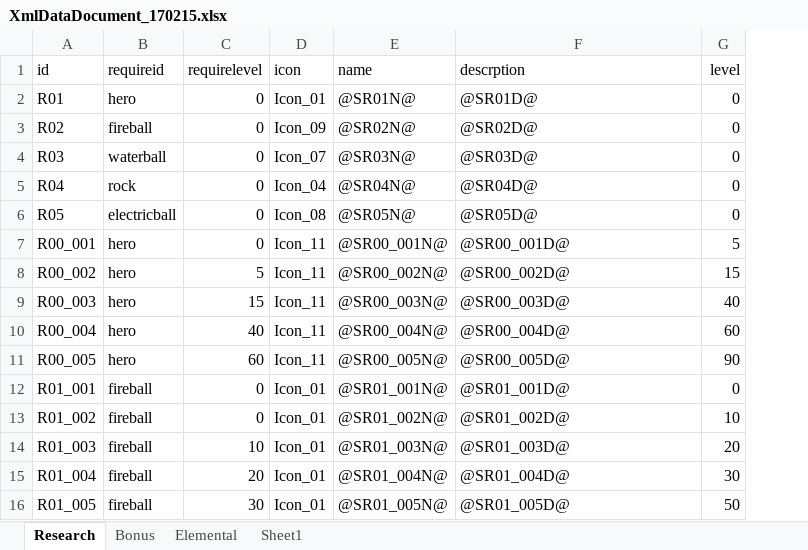
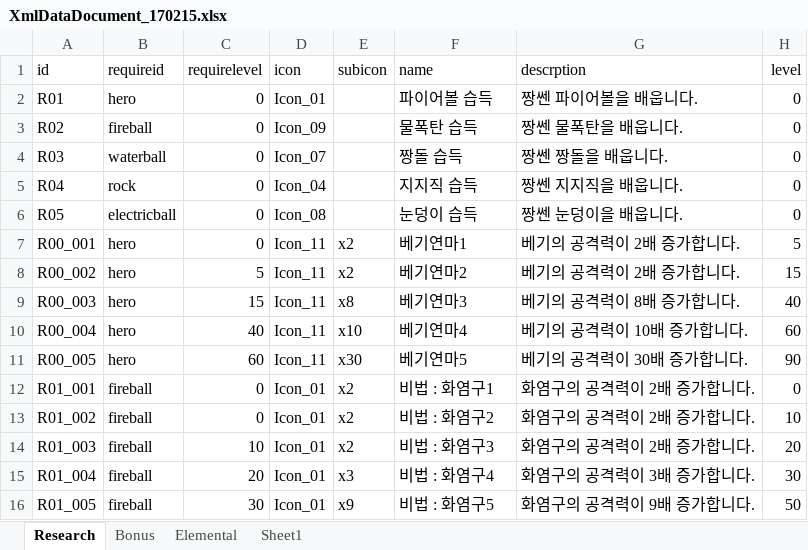
Before and after one commit to LEEJAEHAN/SexyBack, an Excel workbook: Doc/XmlDataDocument_170215.xlsx, sheet Research, drawn as a sheet; only a part is shown; values as stored, in another font and other column widths than the file's, no borders; table styles not drawn; addresses are those after the commit; the diff covers the shown part only; the diff names each change by its address in the sheet, - before the commit and + after, or states it on an @@ line.

```diff
--- a/Doc/XmlDataDocument_170215.xlsx (sheet Research)
+++ b/Doc/XmlDataDocument_170215.xlsx (sheet Research)
+column E (subicon), rows 7-16: x2 | x2 | x8 | x10 | x30 | x2 | x2 | x2 | x3 | x9
-F2 (name): @SR01N@
+F2 (name): 파이어볼 습득
-G2 (descrption): @SR01D@
+G2 (descrption): 짱쎈 파이어볼을 배웁니다.
-F3 (name): @SR02N@
+F3 (name): 물폭탄 습득
-G3 (descrption): @SR02D@
+G3 (descrption): 짱쎈 물폭탄을 배웁니다.
-F4 (name): @SR03N@
+F4 (name): 짱돌 습득
-G4 (descrption): @SR03D@
+G4 (descrption): 짱쎈 짱돌을 배웁니다.
-F5 (name): @SR04N@
+F5 (name): 지지직 습득
-G5 (descrption): @SR04D@
+G5 (descrption): 짱쎈 지지직을 배웁니다.
-F6 (name): @SR05N@
+F6 (name): 눈덩이 습득
-G6 (descrption): @SR05D@
+G6 (descrption): 짱쎈 눈덩이을 배웁니다.
-F7 (name): @SR00_001N@
+F7 (name): 베기연마1
-G7 (descrption): @SR00_001D@
+G7 (descrption): 베기의 공격력이 2배 증가합니다.
-F8 (name): @SR00_002N@
+F8 (name): 베기연마2
-G8 (descrption): @SR00_002D@
+G8 (descrption): 베기의 공격력이 2배 증가합니다.
-F9 (name): @SR00_003N@
+F9 (name): 베기연마3
-G9 (descrption): @SR00_003D@
+G9 (descrption): 베기의 공격력이 8배 증가합니다.
-F10 (name): @SR00_004N@
+F10 (name): 베기연마4
-G10 (descrption): @SR00_004D@
+G10 (descrption): 베기의 공격력이 10배 증가합니다.
-F11 (name): @SR00_005N@
+F11 (name): 베기연마5
-G11 (descrption): @SR00_005D@
+G11 (descrption): 베기의 공격력이 30배 증가합니다.
-F12 (name): @SR01_001N@
+F12 (name): 비법 : 화염구1
-G12 (descrption): @SR01_001D@
+G12 (descrption): 화염구의 공격력이 2배 증가합니다.
-F13 (name): @SR01_002N@
+F13 (name): 비법 : 화염구2
-G13 (descrption): @SR01_002D@
+G13 (descrption): 화염구의 공격력이 2배 증가합니다.
-F14 (name): @SR01_003N@
+F14 (name): 비법 : 화염구3
-G14 (descrption): @SR01_003D@
+G14 (descrption): 화염구의 공격력이 2배 증가합니다.
-F15 (name): @SR01_004N@
+F15 (name): 비법 : 화염구4
-G15 (descrption): @SR01_004D@
+G15 (descrption): 화염구의 공격력이 3배 증가합니다.
-F16 (name): @SR01_005N@
+F16 (name): 비법 : 화염구5
-G16 (descrption): @SR01_005D@
+G16 (descrption): 화염구의 공격력이 9배 증가합니다.
```
Also changed, not shown: 28 edited cells elsewhere in this sheet, 58 other files.
